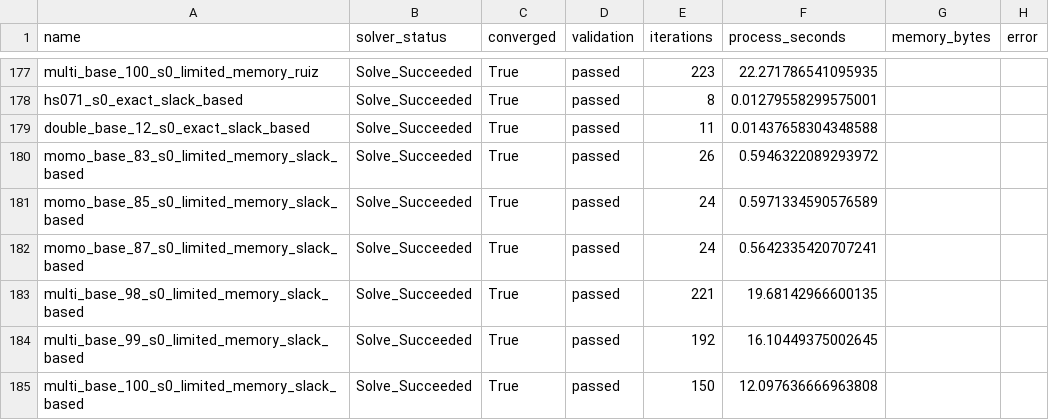
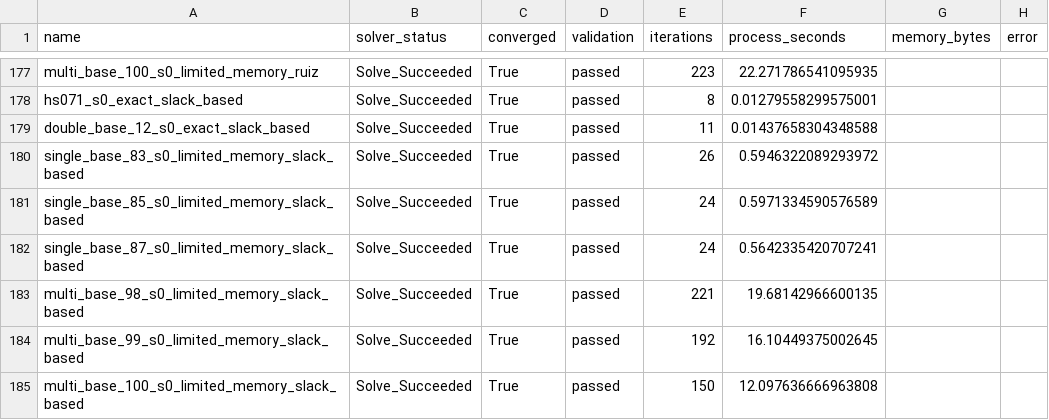
Before and after one commit to istellartech/OpenTsiolkovsky, a CSV file: docs/verification/pr3-native.csv, drawn as a sheet; only a part is shown, gaps mark what is left out; the diff covers the shown part only; the diff names each change by its address in the sheet, - before the commit and + after, or states it on an @@ line.

```diff
--- a/docs/verification/pr3-native.csv
+++ b/docs/verification/pr3-native.csv
-A180 (name): momo_base_83_s0_limited_memory_slack_based
+A180 (name): single_base_83_s0_limited_memory_slack_based
-A181 (name): momo_base_85_s0_limited_memory_slack_based
+A181 (name): single_base_85_s0_limited_memory_slack_based
-A182 (name): momo_base_87_s0_limited_memory_slack_based
+A182 (name): single_base_87_s0_limited_memory_slack_based
```
Also changed, not shown: 36 edited cells elsewhere in this file, docs/verification/pr3-wasi.csv, 30 other files.
